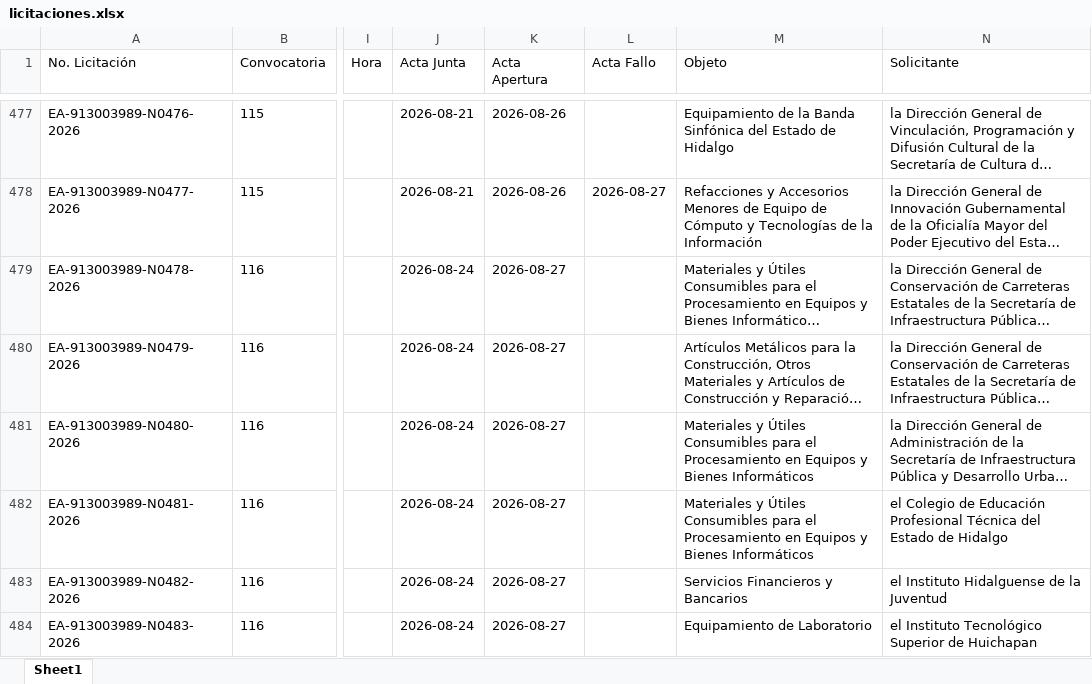
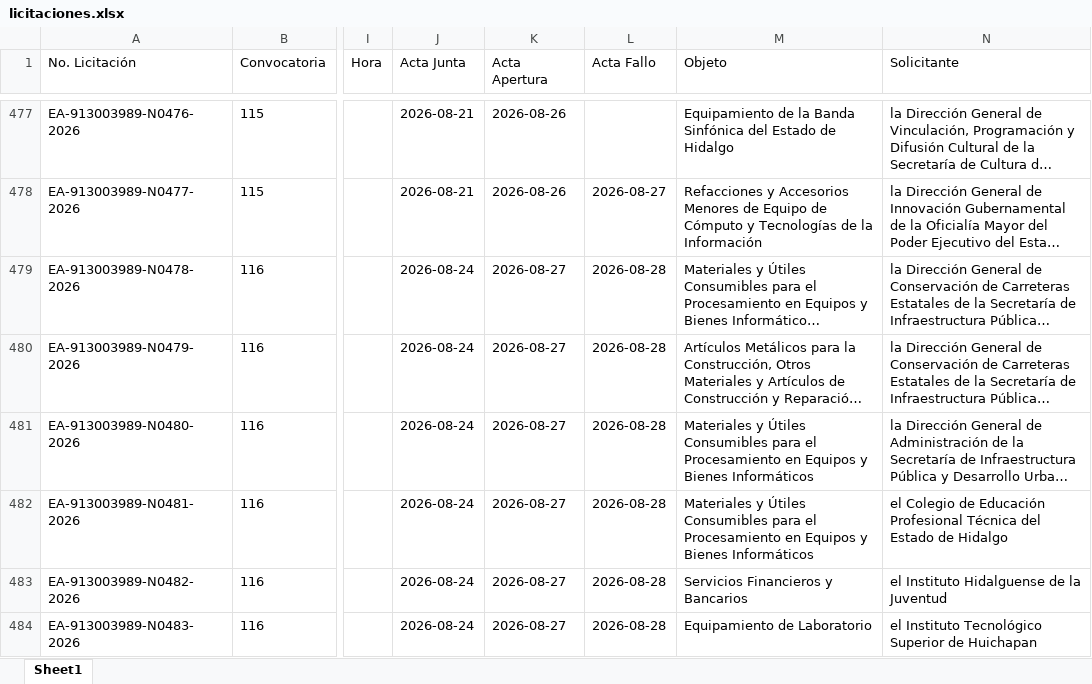
Before and after one commit to aleexroldaansftw/monitorlicitaciones, an Excel workbook: data/licitaciones.xlsx, sheet Sheet1, drawn as a sheet; only a part is shown, gaps mark what is left out; long unchanged cells end in …; values as stored, in another font and other column widths than the file's, no borders; the diff covers the shown part only; the diff names each change by its address in the sheet, - before the commit and + after, or states it on an @@ line.

```diff
--- a/data/licitaciones.xlsx (sheet Sheet1)
+++ b/data/licitaciones.xlsx (sheet Sheet1)
-L479:L484 (Acta Fallo): (empty)
+L479:L484 (Acta Fallo): 2026-08-28
```
Also changed, not shown: 6 added rows and 14 edited cells elsewhere in this sheet, 8 other files.
